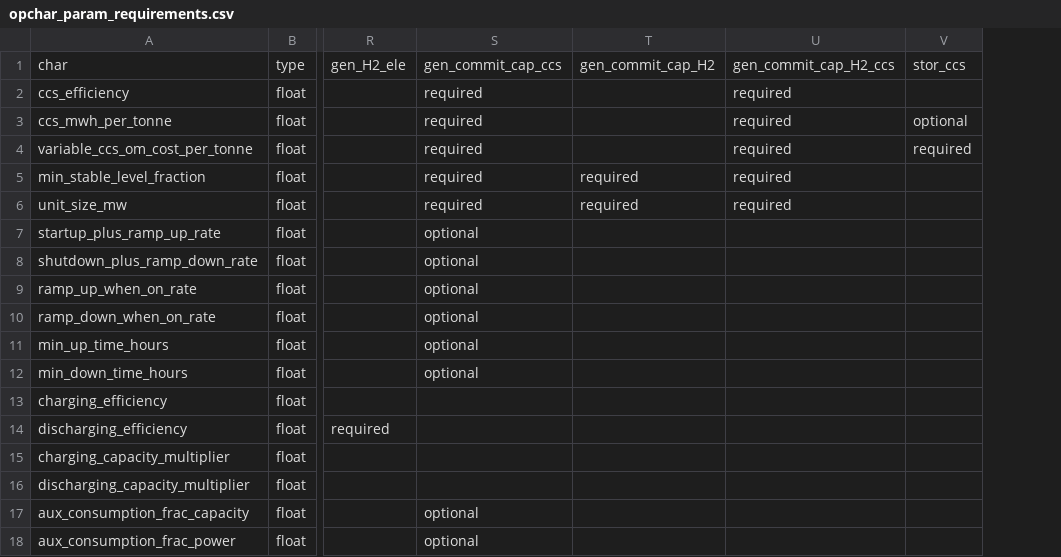
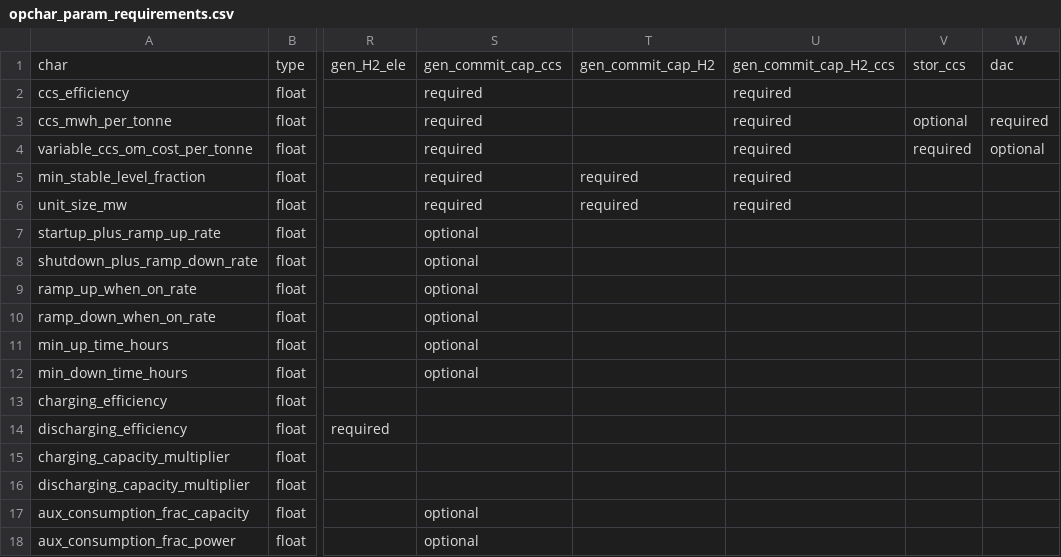
Before and after one commit to cetlab-ucsb/gridpath, a CSV file: gridpath/project/operations/operational_types/opchar_param_requirements.csv, drawn as a sheet; only a part is shown, gaps mark what is left out; the diff names each change by its address in the sheet, - before the commit and + after, or states it on an @@ line.

```diff
--- a/gridpath/project/operations/operational_types/opchar_param_requirements.csv
+++ b/gridpath/project/operations/operational_types/opchar_param_requirements.csv
+column W, rows 1-4: dac |  | required | optional
```
Also changed, not shown: 6 other files.
